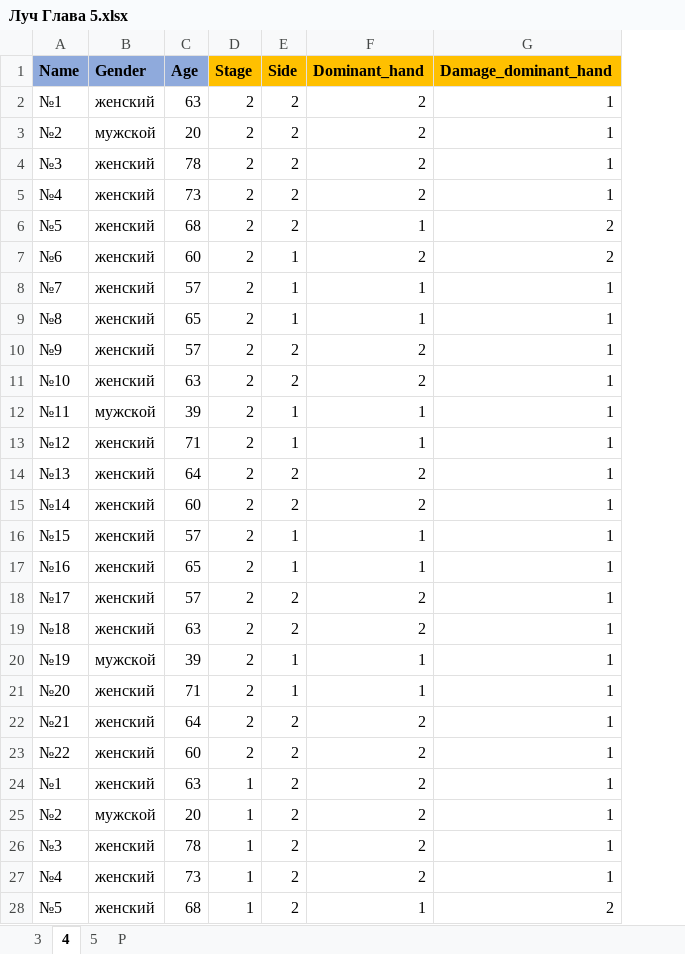
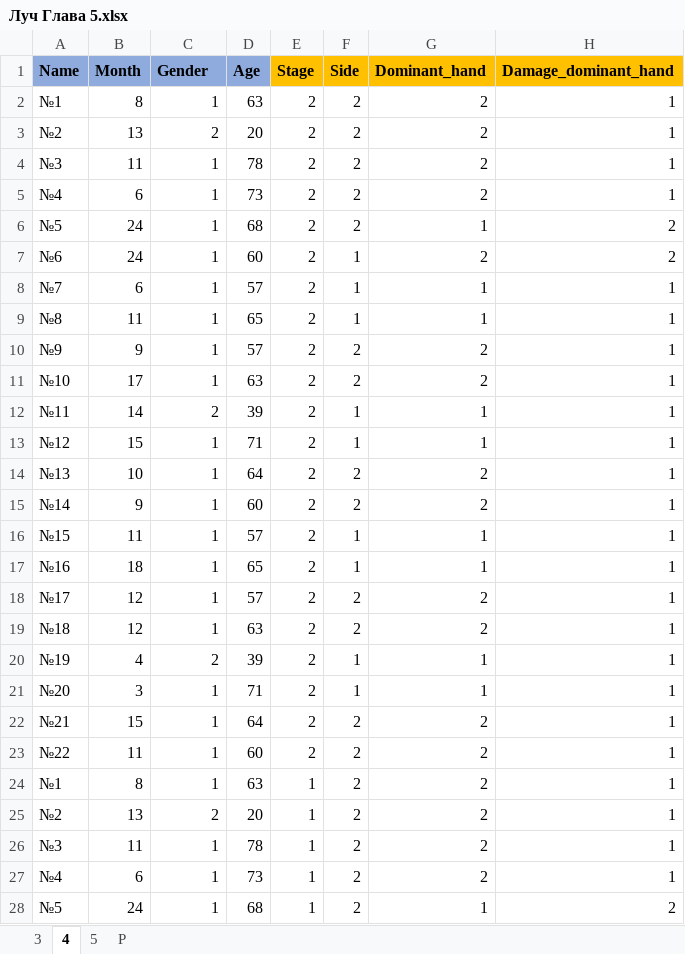
Before and after one commit to AndreyPovaliy/3dPlaning_RadiusOsteotomy, an Excel workbook: 01. Preprocessing data/Луч Глава 5.xlsx, sheet 4, drawn as a sheet; only a part is shown; values as stored, in another font and other column widths than the file's, no borders; addresses are those after the commit; the diff covers the shown part only; the diff names each change by its address in the sheet, - before the commit and + after, or states it on an @@ line.

```diff
--- a/01. Preprocessing data/Луч Глава 5.xlsx (sheet 4)
+++ b/01. Preprocessing data/Луч Глава 5.xlsx (sheet 4)
+column B (Month), rows 2-28: 8 | 13 | 11 | 6 | 24 | 24 | 6 | 11 | 9 | 17 | 14 | 15 | 10 | 9 | 11 | 18 | 12 | 12 | 4 | 3 | 15 | 11 | 8 | 13 | 11 | 6 | 24
-C2 (Gender): женский
+C2 (Gender): 1
-C3 (Gender): мужской
+C3 (Gender): 2
-C4:C11 (Gender): женский
+C4:C11 (Gender): 1
-C12 (Gender): мужской
+C12 (Gender): 2
-C13:C19 (Gender): женский
+C13:C19 (Gender): 1
-C20 (Gender): мужской
+C20 (Gender): 2
-C21:C24 (Gender): женский
+C21:C24 (Gender): 1
-C25 (Gender): мужской
+C25 (Gender): 2
-C26:C28 (Gender): женский
+C26:C28 (Gender): 1
```
Also changed, not shown: 17 edited cells elsewhere in this sheet, formulas that keep their value, 01. Preprocessing data/Test data/Output_data.xlsx, 6 other files.
